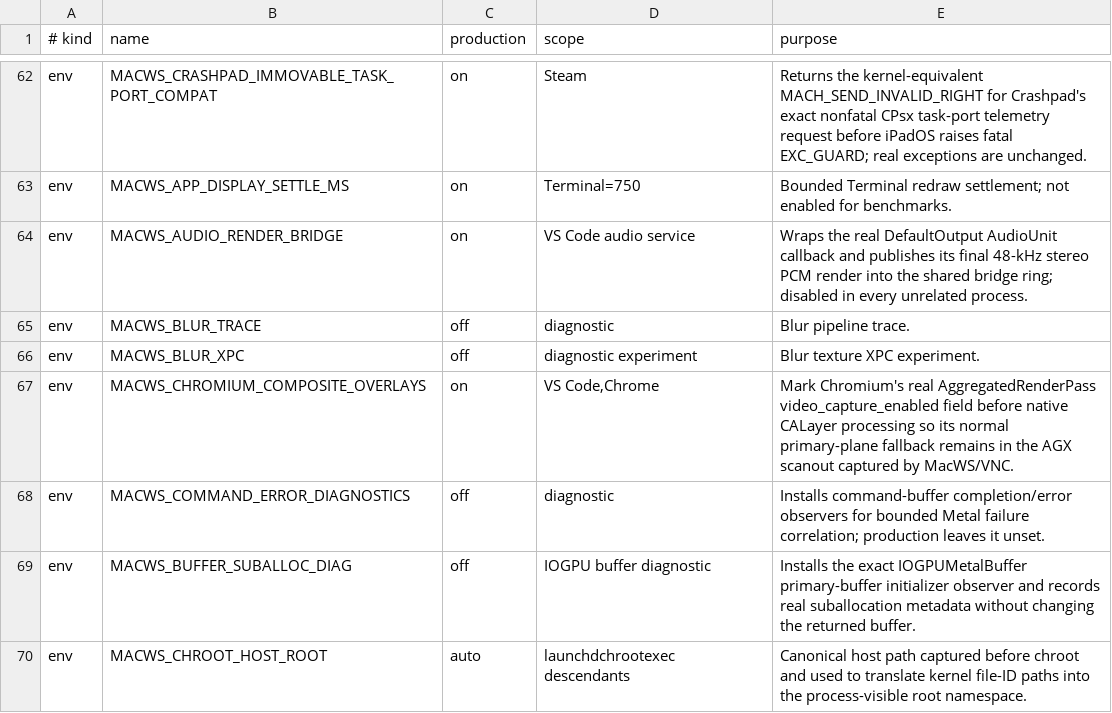
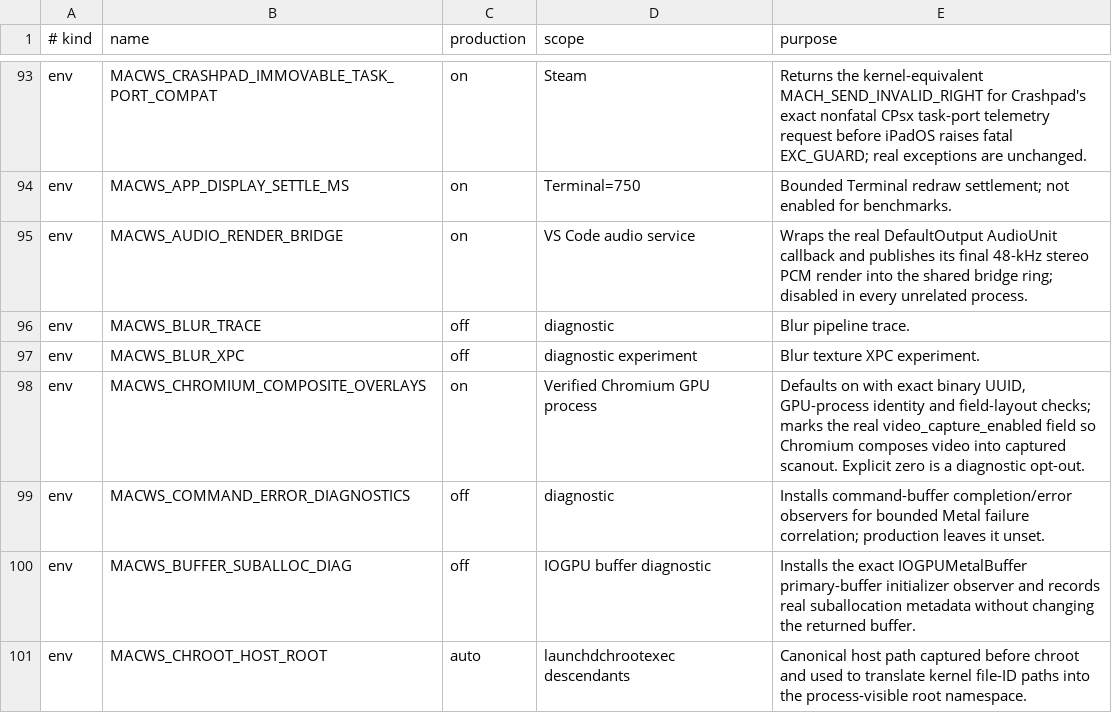
Before and after one commit to DCMMC/MacWSBootingGuide, a TSV file: docs/runtime-switches.tsv, drawn as a sheet; only a part is shown, gaps mark what is left out; the diff covers the shown part only.

Commit message:
Make production defaults independent of marker files

```diff
--- a/docs/runtime-switches.tsv
+++ b/docs/runtime-switches.tsv
@@ -66,3 +97,3 @@ env	MACWS_BLUR_TRACE	off	diagnostic	Blur pipeline trace.
 env	MACWS_BLUR_XPC	off	diagnostic experiment	Blur texture XPC experiment.
-env	MACWS_CHROMIUM_COMPOSITE_OVERLAYS	on	VS Code,Chrome	Mark Chromium's real AggregatedRenderPass video_capture_enabled field before native CALayer processing so its normal primary-plane fallback remains in the AGX scanout captured by MacWS/VNC.
+env	MACWS_CHROMIUM_COMPOSITE_OVERLAYS	on	Verified Chromium GPU process	Defaults on with exact binary UUID, GPU-process identity and field-layout checks; marks the real video_capture_enabled field so Chromium composes video into captured scanout. Explicit zero is a diagnostic opt-out.
 env	MACWS_COMMAND_ERROR_DIAGNOSTICS	off	diagnostic	Installs command-buffer completion/error observers for bounded Metal failure correlation; production leaves it unset.
```
Also changed, not shown: 31 added rows and 43 edited cells elsewhere in this file, 53 other files.
